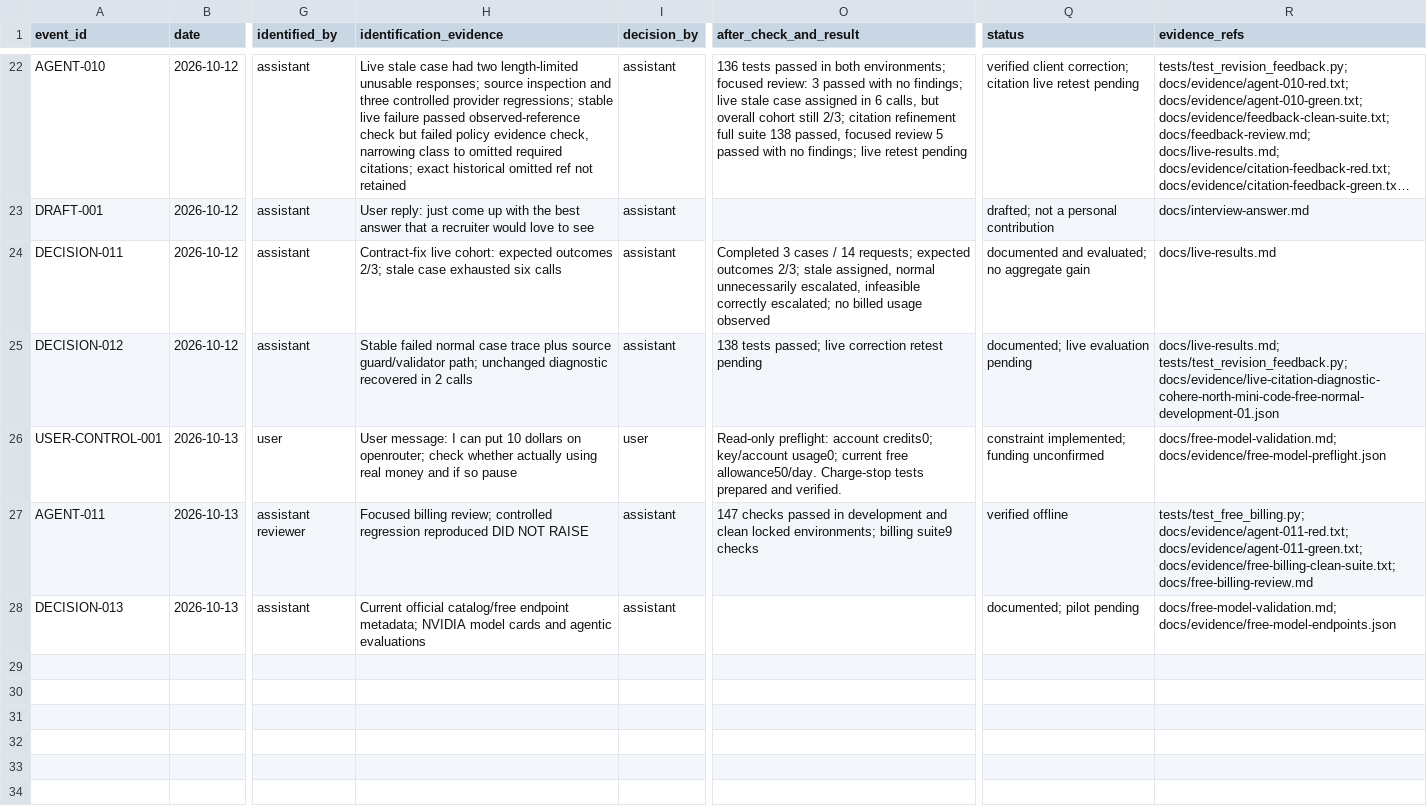
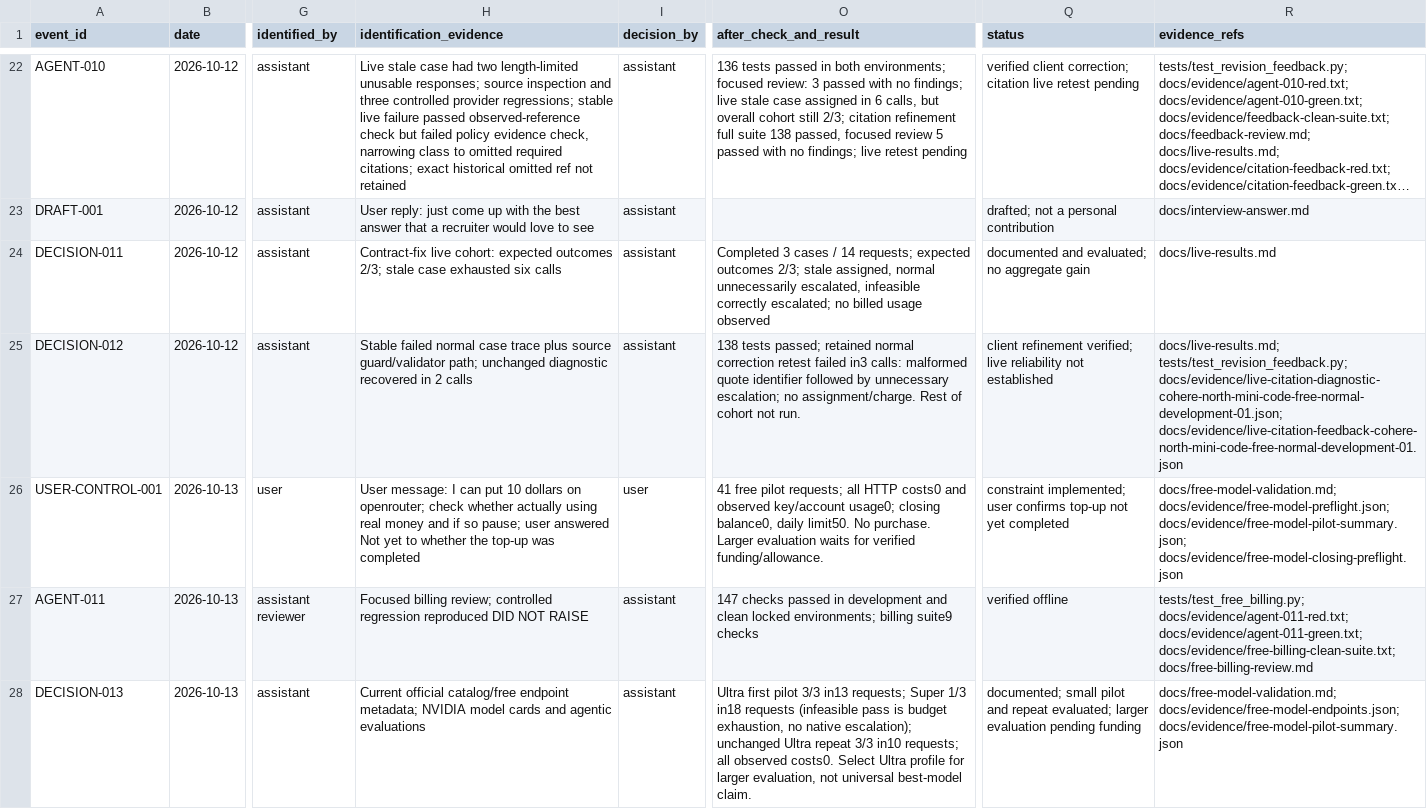
Before and after one commit to csakilan/logistics-recovery-agent, a CSV file: outputs/engineering-judgment-events.csv, drawn as a sheet; only a part is shown, gaps mark what is left out; long unchanged cells end in …; the diff names each change by its address in the sheet, - before the commit and + after, or states it on an @@ line.

Commit message:
docs: record free-model comparison and zero-spend repeatability evidence

```diff
--- a/outputs/engineering-judgment-events.csv
+++ b/outputs/engineering-judgment-events.csv
-O25 (after_check_and_result): …tests passed; live correction retest pending
+O25 (after_check_and_result): …tests passed; retained normal correction retest failed in3 calls: malformed quote identifier followed by unnecessary escalation; no assignment/charge. Rest of cohort not run.
-Q25 (status): documented; live evaluation pending
+Q25 (status): client refinement verified; live reliability not established
-R25 (evidence_refs): docs/live-results.md; tests/test_revision_feedback.py; docs/evidence/live-citation-diagnostic-cohere-north-mini-code-free-normal-development-01.json
+R25 (evidence_refs): docs/live-results.md; tests/test_revision_feedback.py; docs/evidence/live-citation-diagnostic-cohere-north-mini-code-free-normal-development-01.json; docs/evidence/live-citation-feedback-cohere-north-mini-code-free-normal-development-01.json
-H26 (identification_evidence): …if so pause
+H26 (identification_evidence): …if so pause; user answered Not yet to whether the top-up was completed
-O26 (after_check_and_result): Read-only preflight: account credits0; key/account usage0; current free allowance50/day. Charge-stop tests prepared and verified.
+O26 (after_check_and_result): 41 free pilot requests; all HTTP costs0 and observed key/account usage0; closing balance0, daily limit50. No purchase. Larger evaluation waits for verified funding/allowance.
-Q26 (status): constraint implemented; funding unconfirmed
+Q26 (status): constraint implemented; user confirms top-up not yet completed
-R26 (evidence_refs): docs/free-model-validation.md; docs/evidence/free-model-preflight.json
+R26 (evidence_refs): docs/free-model-validation.md; docs/evidence/free-model-preflight.json; docs/evidence/free-model-pilot-summary.json; docs/evidence/free-model-closing-preflight.json
-O28 (after_check_and_result): (empty)
+O28 (after_check_and_result): Ultra first pilot 3/3 in13 requests; Super 1/3 in18 requests (infeasible pass is budget exhaustion, no native escalation); unchanged Ultra repeat 3/3 in10 requests; all observed costs0. Select Ultra profile for larger evaluation, not universal best-model claim.
-Q28 (status): documented; pilot pending
+Q28 (status): documented; small pilot and repeat evaluated; larger evaluation pending funding
-R28 (evidence_refs): docs/free-model-validation.md; docs/evidence/free-model-endpoints.json
+R28 (evidence_refs): docs/free-model-validation.md; docs/evidence/free-model-endpoints.json; docs/evidence/free-model-pilot-summary.json
```
Also changed, not shown: 16 other files.
